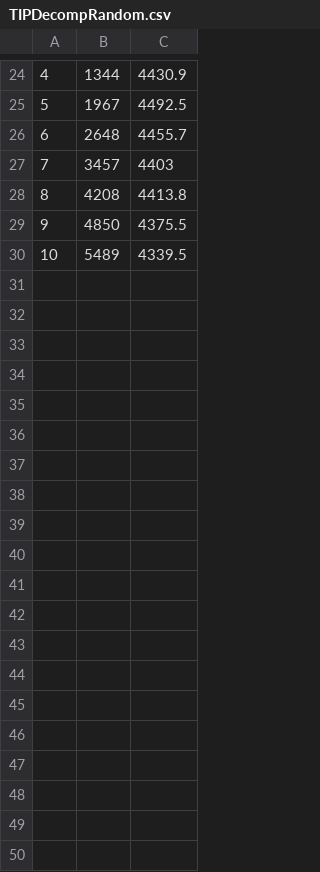
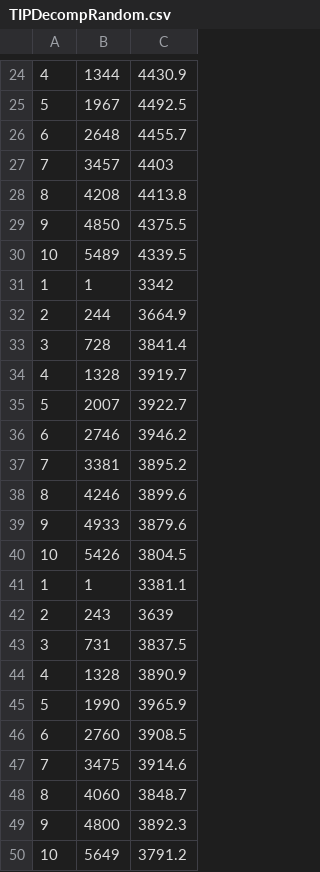
Before and after one commit to 190thesis/TeX-Files, a CSV file: Data Analysis/douban/TIPDecompRandom.csv, drawn as a sheet; only a part is shown, gaps mark what is left out; the diff names each change by its address in the sheet, - before the commit and + after, or states it on an @@ line.

```diff
--- a/Data Analysis/douban/TIPDecompRandom.csv
+++ b/Data Analysis/douban/TIPDecompRandom.csv
+row 31: 1 | 1 | 3342
+row 32: 2 | 244 | 3664.9
+row 33: 3 | 728 | 3841.4
+row 34: 4 | 1328 | 3919.7
+row 35: 5 | 2007 | 3922.7
+row 36: 6 | 2746 | 3946.2
+row 37: 7 | 3381 | 3895.2
+row 38: 8 | 4246 | 3899.6
+row 39: 9 | 4933 | 3879.6
+row 40: 10 | 5426 | 3804.5
+row 41: 1 | 1 | 3381.1
+row 42: 2 | 243 | 3639
+row 43: 3 | 731 | 3837.5
+row 44: 4 | 1328 | 3890.9
+row 45: 5 | 1990 | 3965.9
+row 46: 6 | 2760 | 3908.5
+row 47: 7 | 3475 | 3914.6
+row 48: 8 | 4060 | 3848.7
+row 49: 9 | 4800 | 3892.3
+row 50: 10 | 5649 | 3791.2
```
Also changed, not shown: Data Analysis/douban/TIPDecompRandom_RAW_2.csv, Data Analysis/douban/VirAdsRandom.csv, 15 other files.
